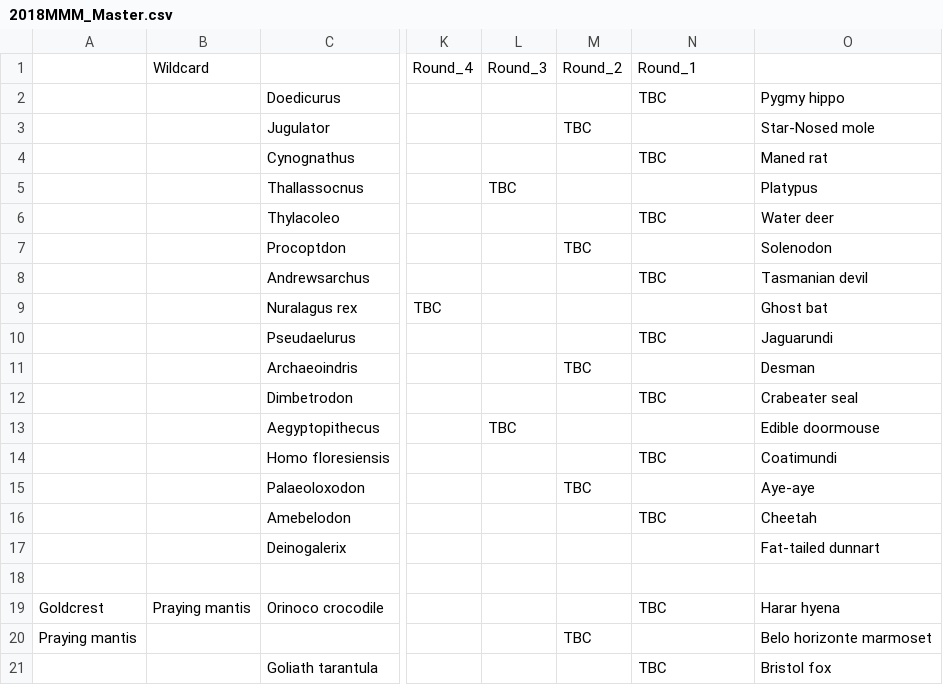
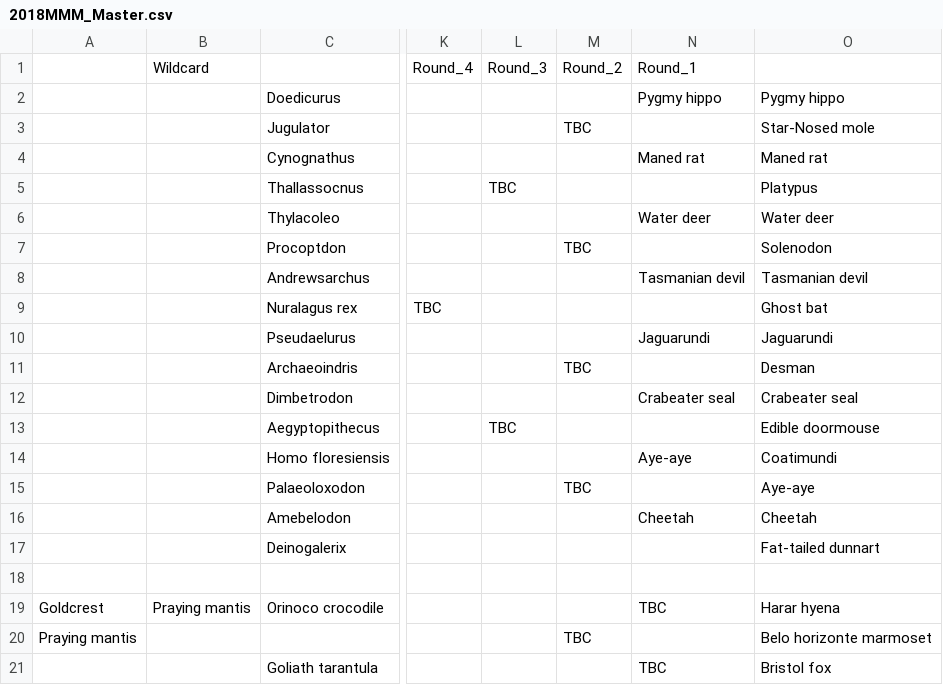
Before and after one commit to JKRWard/MMM, a CSV file: 2018MMM_Master.csv, drawn as a sheet; only a part is shown, gaps mark what is left out; the diff names each change by its address in the sheet, - before the commit and + after, or states it on an @@ line.

Commit message:
Great adaptations winners

```diff
--- a/2018MMM_Master.csv
+++ b/2018MMM_Master.csv
-N2: TBC
+N2: Pygmy hippo
-N4: TBC
+N4: Maned rat
-N6: TBC
+N6: Water deer
-N8: TBC
+N8: Tasmanian devil
-N10: TBC
+N10: Jaguarundi
-N12: TBC
+N12: Crabeater seal
-N14: TBC
+N14: Aye-aye
-N16: TBC
+N16: Cheetah
```
